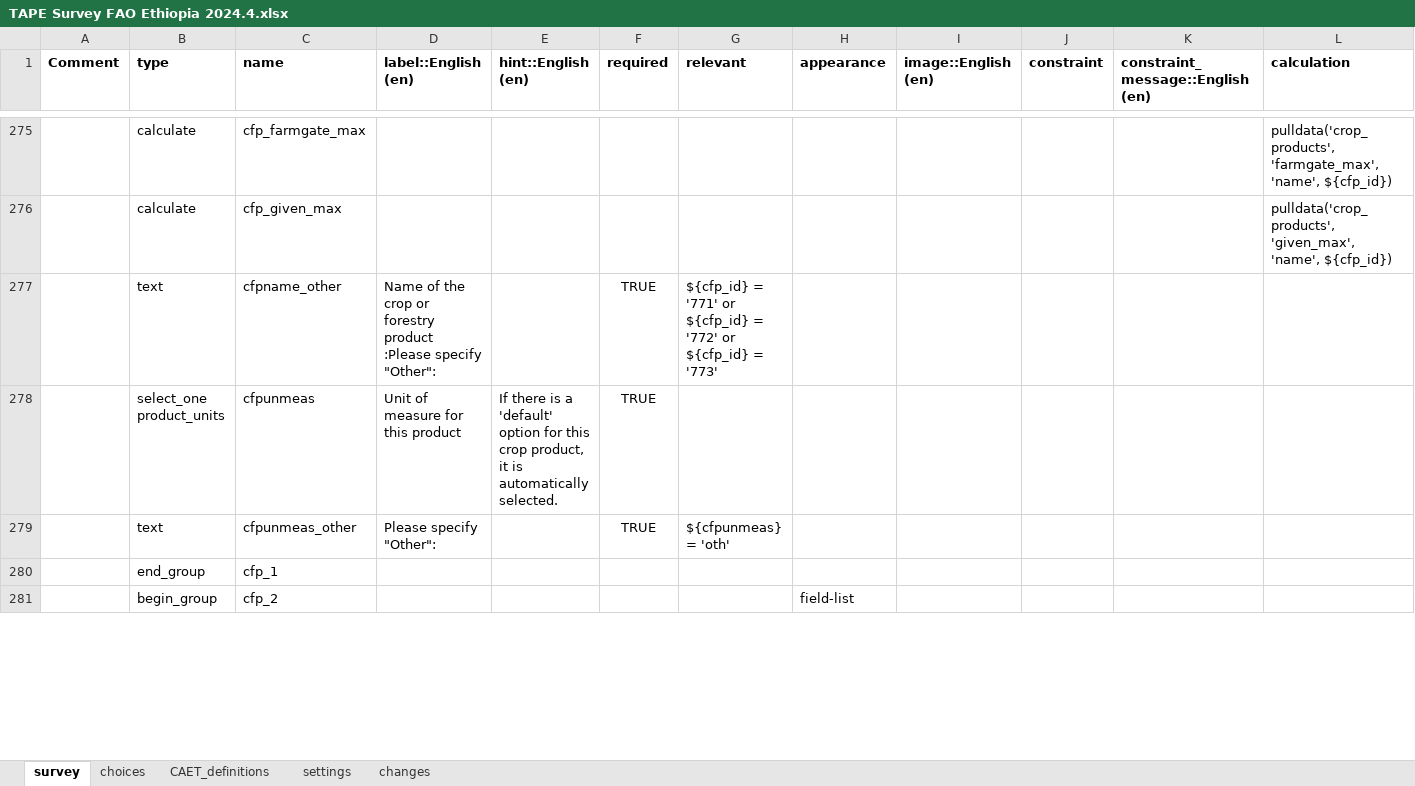
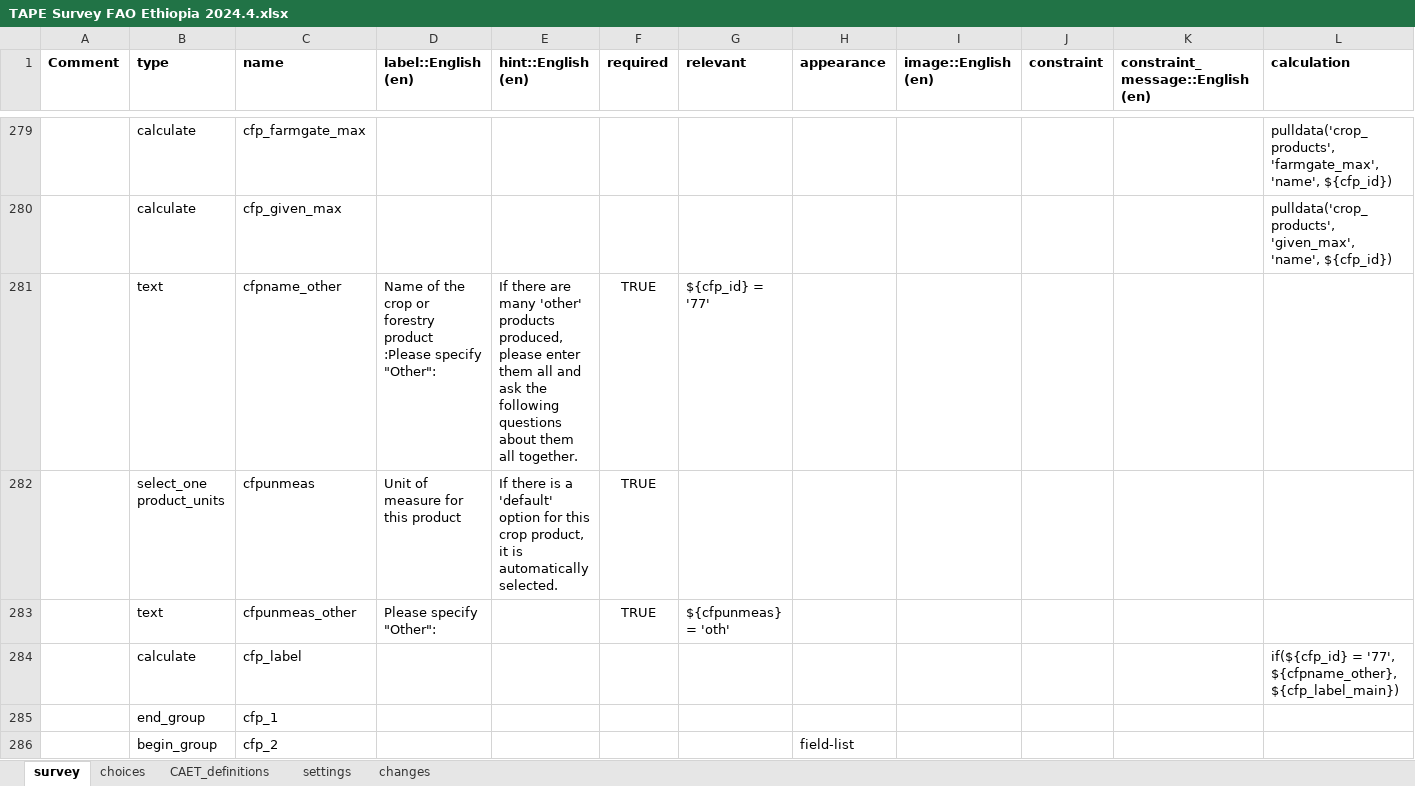
Before and after one commit to stats4sd/tape_calculator, an Excel workbook: odk/TAPE Survey FAO Ethiopia 2024.4.xlsx, sheet survey, drawn as a sheet; only a part is shown, gaps mark what is left out; values as stored, in another font and other column widths than the file's, no borders; conditional formats not drawn; addresses are those after the commit; rows hold the shown columns only; the diff covers the shown part only; the diff names each change by its address in the sheet, - before the commit and + after, or states it on an @@ line.

```diff
--- a/odk/TAPE Survey FAO Ethiopia 2024.4.xlsx (sheet survey)
+++ b/odk/TAPE Survey FAO Ethiopia 2024.4.xlsx (sheet survey)
-E281 (hint::English (en)): (empty)
+E281 (hint::English (en)): If there are many 'other' products produced, please enter them all and ask the following questions about them all together.
-G281 (relevant): ${cfp_id} = '771' or ${cfp_id} = '772' or ${cfp_id} = '773'
+G281 (relevant): ${cfp_id} = '77'
+row 284:  | calculate | cfp_label |  |  |  |  |  |  |  |  | if(${cfp_id} = '77', ${cfpname_other}, ${cfp_label_main})
```
Also changed, not shown: 12 added rows, 1 removed row, 49 edited cells and cell formats elsewhere in this sheet, sheet choices, sheet settings.
